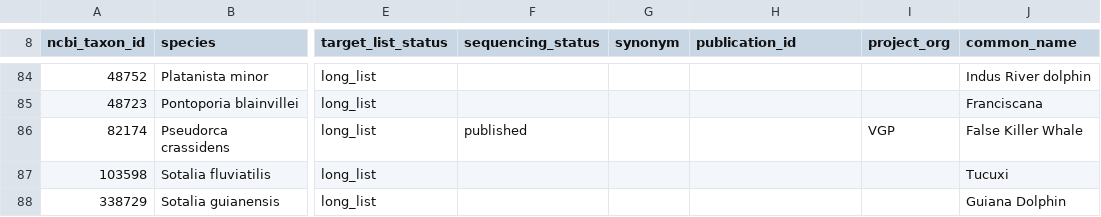
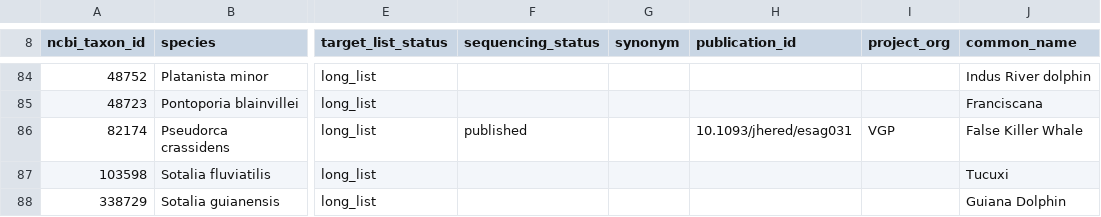
Before and after one commit to sebasalco/Cetacean-Genomes-Project, a TSV file: CGP_species_goat_masterlist.tsv, drawn as a sheet; only a part is shown, gaps mark what is left out; the diff names each change by its address in the sheet, - before the commit and + after, or states it on an @@ line.

Commit message:
Update CGP_species_goat_masterlist.tsv

```diff
--- a/CGP_species_goat_masterlist.tsv
+++ b/CGP_species_goat_masterlist.tsv
-H86 (publication_id): (empty)
+H86 (publication_id): 10.1093/jhered/esag031
```
